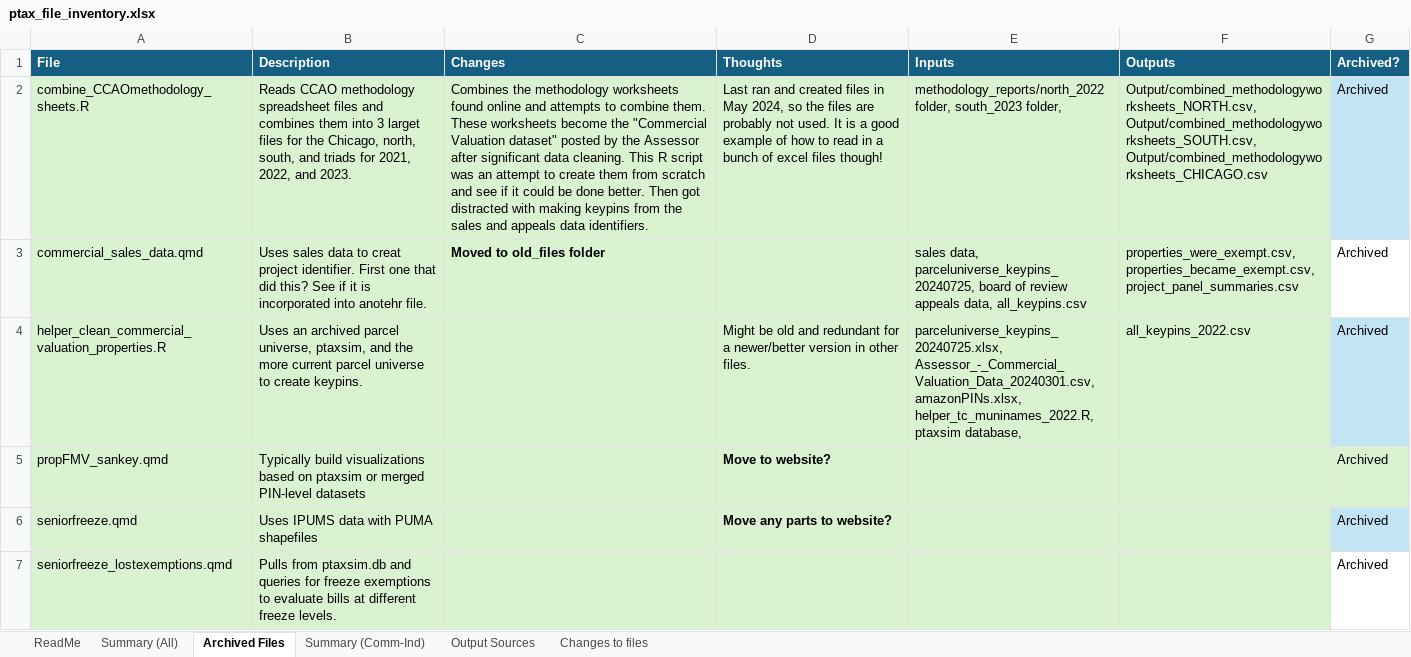
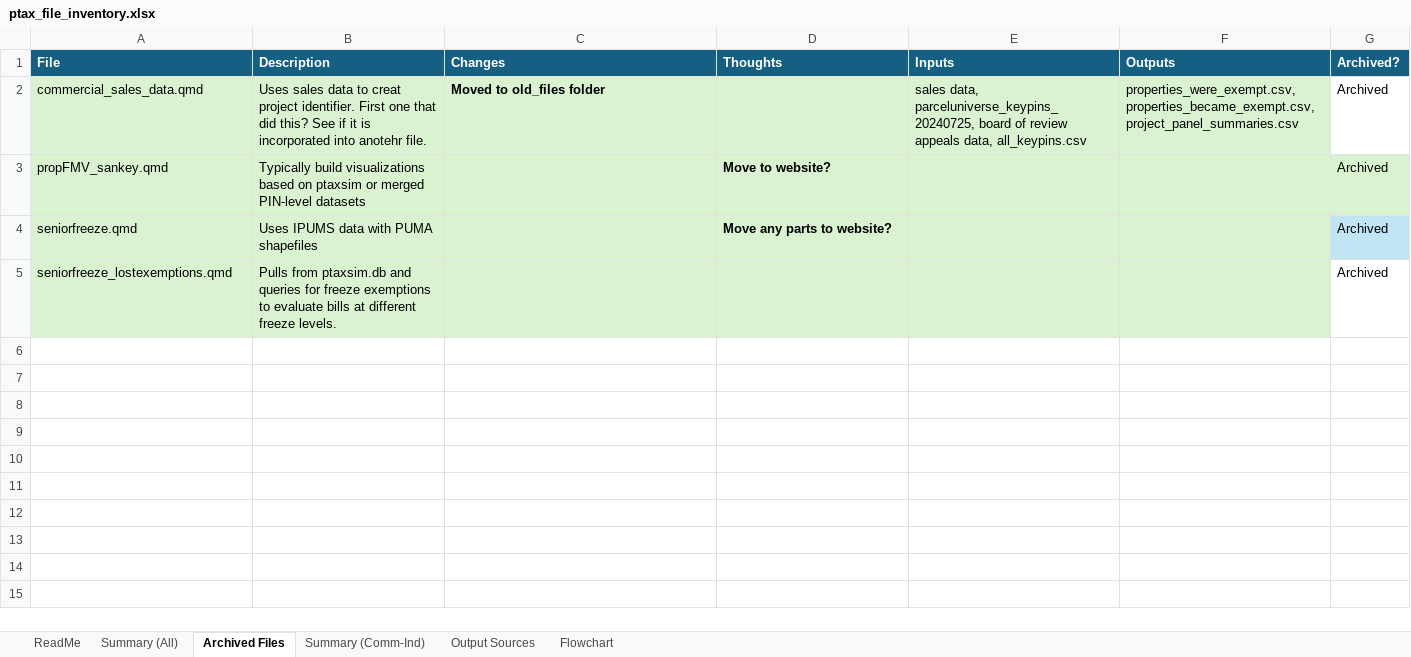
Before and after one commit to uic-gfrc/CookCounty-PropertyTaxes, an Excel workbook: ptax_file_inventory.xlsx, sheet Archived Files, drawn as a sheet; values as stored, in another font and other column widths than the file's, no borders; table styles not drawn; the diff names each change by its address in the sheet, - before the commit and + after, or states it on an @@ line.

Commit message:
moved 2 files from archived tab to actively used tab (scripts for C&I project/pin cleaning)

```diff
--- a/ptax_file_inventory.xlsx (sheet Archived Files)
+++ b/ptax_file_inventory.xlsx (sheet Archived Files)
-sheet tab: Changes to files
+sheet tab: Flowchart
-row 2: combine_CCAOmethodology_sheets.R | Reads CCAO methodology spreadsheet files and combines them into 3 larget files for the Chicago, north, south, and triads for 2021, 2022, and 2023. | Combines the methodology worksheets found online and attempts to combine them. These worksheets become the "Commercial Valuation dataset" posted by the Assessor after significant data cleaning. This R script was an attempt to create them from scratch and see if it could be done better. Then got distracted with making keypins from the sales and appeals data identifiers. | Last ran and created files in May 2024, so the files are probably not used. It is a good example of how to read in a bunch of excel files though! | methodology_reports/north_2022 folder, south_2023 folder, | Output/combined_methodologyworksheets_NORTH.csv, Output/combined_methodologyworksheets_SOUTH.csv, Output/combined_methodologyworksheets_CHICAGO.csv | Archived
-row 4: helper_clean_commercial_valuation_properties.R | Uses an archived parcel universe, ptaxsim, and the more current parcel universe to create keypins. |  | Might be old and redundant for a newer/better version in other files. | parceluniverse_keypins_20240725.xlsx, Assessor_-_Commercial_Valuation_Data_20240301.csv, amazonPINs.xlsx, helper_tc_muninames_2022.R, ptaxsim database, | all_keypins_2022.csv | Archived
```
Also changed, not shown: sheet Summary (All).
